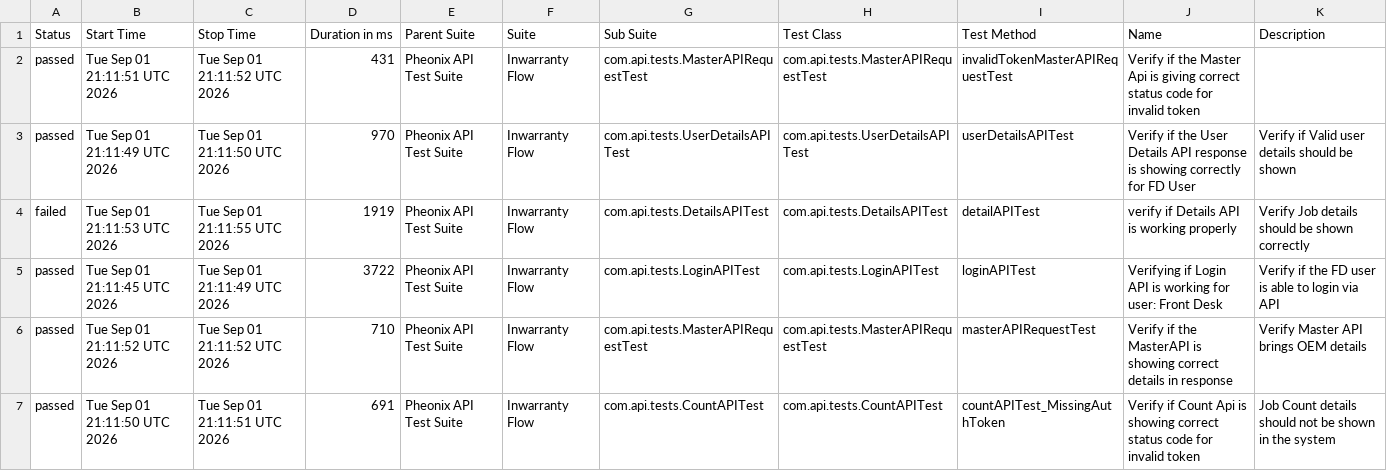
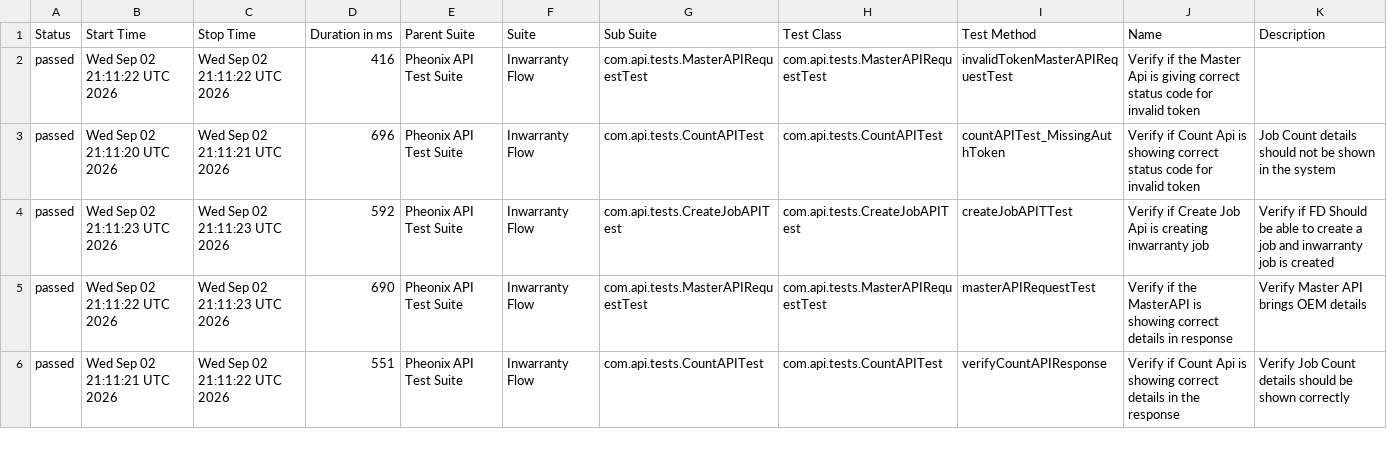
Before and after one commit to AnantKinlekar/PheonixTestAutomationFramework, a CSV file: data/suites.csv, drawn as a sheet; only a part is shown; the diff covers the shown part only.

```diff
--- a/data/suites.csv
+++ b/data/suites.csv
@@ -1,7 +1,6 @@
 "Status","Start Time","Stop Time","Duration in ms","Parent Suite","Suite","Sub Suite","Test Class","Test Method","Name","Description"
-"passed","Tue Sep 01 21:11:51 UTC 2026","Tue Sep 01 21:11:52 UTC 2026","431","Pheonix API Test Suite","Inwarranty Flow","com.api.tests.MasterAPIRequestTest","com.api.tests.MasterAPIRequestTest","invalidTokenMasterAPIRequestTest","Verify if the Master Api is giving correct status code for invalid token",""
-"passed","Tue Sep 01 21:11:49 UTC 2026","Tue Sep 01 21:11:50 UTC 2026","970","Pheonix API Test Suite","Inwarranty Flow","com.api.tests.UserDetailsAPITest","com.api.tests.UserDetailsAPITest","userDetailsAPITest","Verify if the User Details API response is showing correctly for FD User","Verify if Valid user details should be shown"
-"failed","Tue Sep 01 21:11:53 UTC 2026","Tue Sep 01 21:11:55 UTC 2026","1919","Pheonix API Test Suite","Inwarranty Flow","com.api.tests.DetailsAPITest","com.api.tests.DetailsAPITest","detailAPITest","verify if Details API is working properly","Verify Job details should be shown correctly"
-"passed","Tue Sep 01 21:11:45 UTC 2026","Tue Sep 01 21:11:49 UTC 2026","3722","Pheonix API Test Suite","Inwarranty Flow","com.api.tests.LoginAPITest","com.api.tests.LoginAPITest","loginAPITest","Verifying if Login API is working for user: Front Desk","Verify if the FD user is able to login via API"
-"passed","Tue Sep 01 21:11:52 UTC 2026","Tue Sep 01 21:11:52 UTC 2026","710","Pheonix API Test Suite","Inwarranty Flow","com.api.tests.MasterAPIRequestTest","com.api.tests.MasterAPIRequestTest","masterAPIRequestTest","Verify if the MasterAPI is showing correct details in response","Verify Master API brings OEM details"
-"passed","Tue Sep 01 21:11:50 UTC 2026","Tue Sep 01 21:11:51 UTC 2026","691","Pheonix API Test Suite","Inwarranty Flow","com.api.tests.CountAPITest","com.api.tests.CountAPITest","countAPITest_MissingAuthToken","Verify if Count Api is showing correct status code for invalid token","Job Count details should not be shown in the system"
+"passed","Wed Sep 02 21:11:22 UTC 2026","Wed Sep 02 21:11:22 UTC 2026","416","Pheonix API Test Suite","Inwarranty Flow","com.api.tests.MasterAPIRequestTest","com.api.tests.MasterAPIRequestTest","invalidTokenMasterAPIRequestTest","Verify if the Master Api is giving correct status code for invalid token",""
+"passed","Wed Sep 02 21:11:20 UTC 2026","Wed Sep 02 21:11:21 UTC 2026","696","Pheonix API Test Suite","Inwarranty Flow","com.api.tests.CountAPITest","com.api.tests.CountAPITest","countAPITest_MissingAuthToken","Verify if Count Api is showing correct status code for invalid token","Job Count details should not be shown in the system"
+"passed","Wed Sep 02 21:11:23 UTC 2026","Wed Sep 02 21:11:23 UTC 2026","592","Pheonix API Test Suite","Inwarranty Flow","com.api.tests.CreateJobAPITest","com.api.tests.CreateJobAPITest","createJobAPITTest","Verify if Create Job Api is creating inwarranty job","Verify if FD Should be able to create a job and inwarranty job is created"
+"passed","Wed Sep 02 21:11:22 UTC 2026","Wed Sep 02 21:11:23 UTC 2026","690","Pheonix API Test Suite","Inwarranty Flow","com.api.tests.MasterAPIRequestTest","com.api.tests.MasterAPIRequestTest","masterAPIRequestTest","Verify if the MasterAPI is showing correct details in response","Verify Master API brings OEM details"
+"passed","Wed Sep 02 21:11:21 UTC 2026","Wed Sep 02 21:11:22 UTC 2026","551","Pheonix API Test Suite","Inwarranty Flow","com.api.tests.CountAPITest","com.api.tests.CountAPITest","verifyCountAPIResponse","Verify if Count Api is showing correct details in the response","Verify Job Count details should be shown correctly"
```
Also changed, not shown: 1 added row and 16 edited cells elsewhere in this file, data/behaviors.csv, 52 other files.
